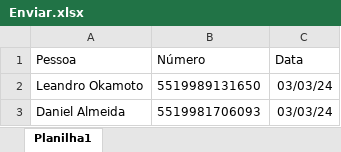
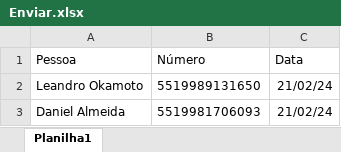
Before and after one commit to VictorRossan0/Python, an Excel workbook: enviar_whatsapp/Enviar.xlsx, sheet Planilha1, drawn as a sheet; values as stored, in another font and other column widths than the file's, no borders; the diff names each change by its address in the sheet, - before the commit and + after, or states it on an @@ line.

```diff
--- a/enviar_whatsapp/Enviar.xlsx (sheet Planilha1)
+++ b/enviar_whatsapp/Enviar.xlsx (sheet Planilha1)
-C2:C3 (Data): 03/03/24
+C2:C3 (Data): 21/02/24
```
Also changed, not shown: 1 other file.
